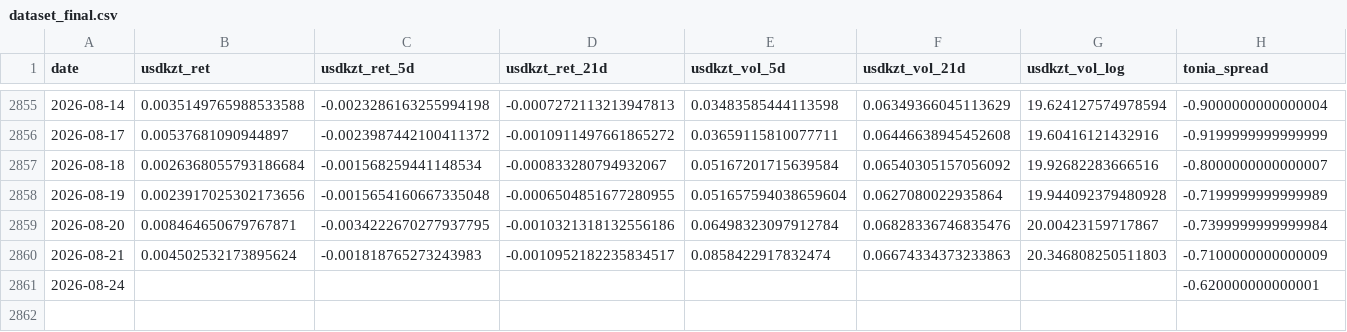
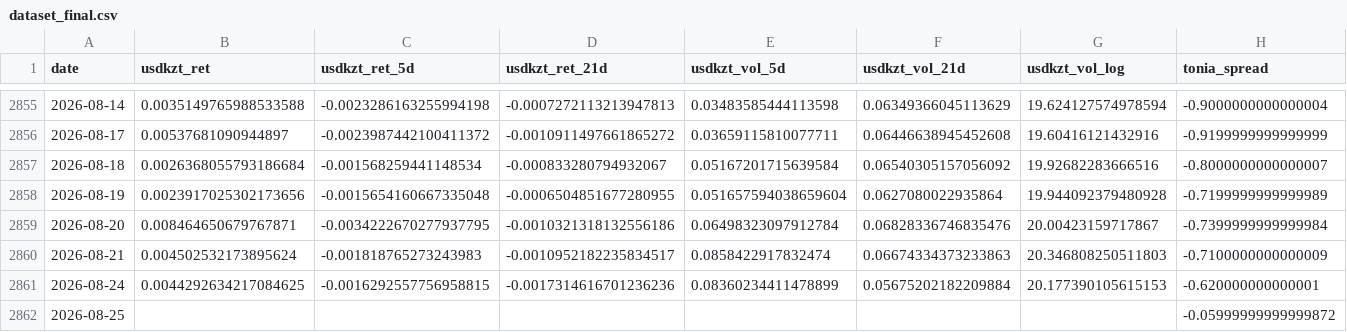
Before and after one commit to atersebayev-del/kz-mci, a CSV file: data/dataset_final.csv, drawn as a sheet; only a part is shown, gaps mark what is left out; rows hold the shown columns only; the diff names each change by its address in the sheet, - before the commit and + after, or states it on an @@ line.

```diff
--- a/data/dataset_final.csv
+++ b/data/dataset_final.csv
-B2861 (usdkzt_ret): (empty)
+B2861 (usdkzt_ret): 0.0044292634217084625
-C2861 (usdkzt_ret_5d): (empty)
+C2861 (usdkzt_ret_5d): -0.0016292557756958815
-D2861 (usdkzt_ret_21d): (empty)
+D2861 (usdkzt_ret_21d): -0.0017314616701236236
-E2861 (usdkzt_vol_5d): (empty)
+E2861 (usdkzt_vol_5d): 0.08360234411478899
-F2861 (usdkzt_vol_21d): (empty)
+F2861 (usdkzt_vol_21d): 0.05675202182209884
-G2861 (usdkzt_vol_log): (empty)
+G2861 (usdkzt_vol_log): 20.177390105615153
+row 2862: 2026-08-25 |  |  |  |  |  |  | -0.05999999999999872
```
Also changed, not shown: data/kz_mci_daily.csv, data/kz_mci_daily_raw.csv, 1 other file.
